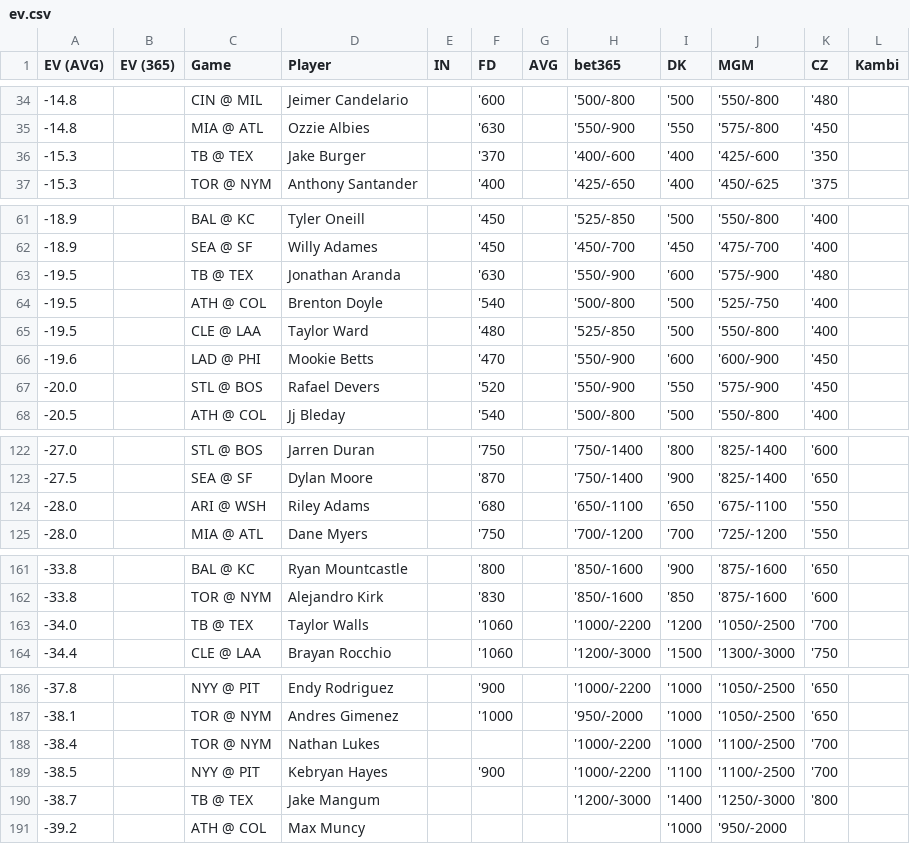
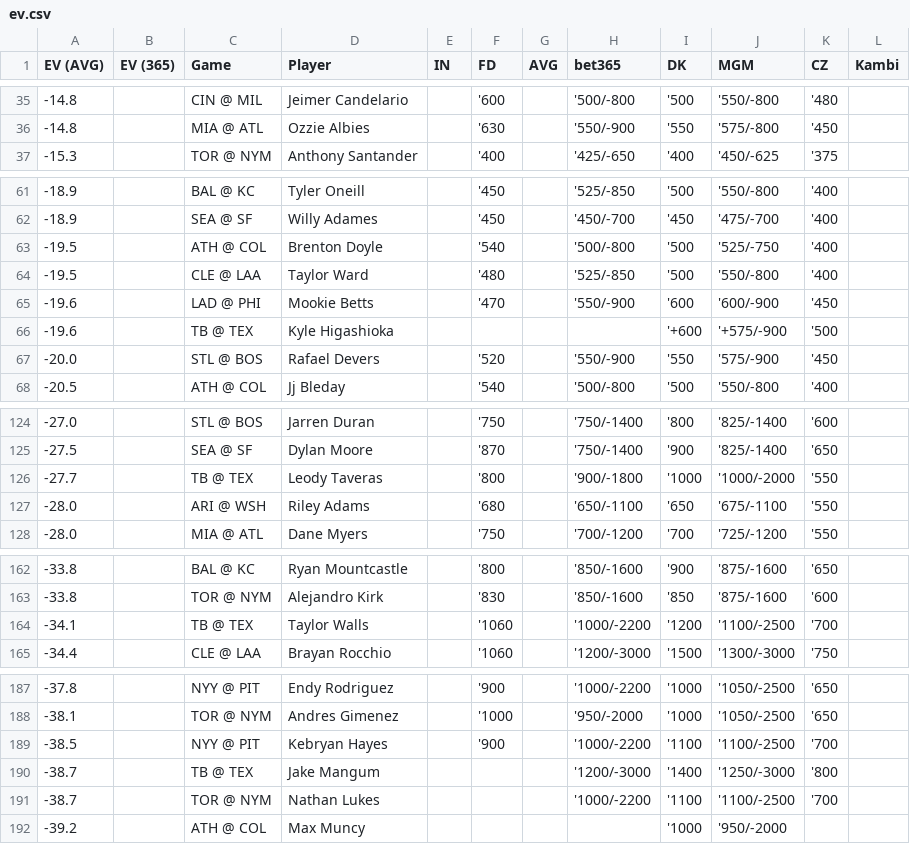
Before and after one commit to zhecht/playerprops, a CSV file: static/dailyev/ev.csv, drawn as a sheet; only a part is shown, gaps mark what is left out; the diff covers the shown part only.

```diff
--- a/static/dailyev/ev.csv
+++ b/static/dailyev/ev.csv
@@ -35,3 +36,2 @@ EV (AVG)	EV (365)	Game	Player	IN	FD	AVG	bet365	DK	MGM	CZ	Kambi
 -14.8		MIA @ ATL	Ozzie Albies		'630		'550/-900	'550	'575/-800	'450	
--15.3		TB @ TEX	Jake Burger		'370		'400/-600	'400	'425/-600	'350	
 -15.3		TOR @ NYM	Anthony Santander		'400		'425/-650	'400	'450/-625	'375	
@@ -62,3 +62,2 @@ EV (AVG)	EV (365)	Game	Player	IN	FD	AVG	bet365	DK	MGM	CZ	Kambi
 -18.9		SEA @ SF	Willy Adames		'450		'450/-700	'450	'475/-700	'400	
--19.5		TB @ TEX	Jonathan Aranda		'630		'550/-900	'600	'575/-900	'480	
 -19.5		ATH @ COL	Brenton Doyle		'540		'500/-800	'500	'525/-750	'400	
@@ -66,2 +65,3 @@ EV (AVG)	EV (365)	Game	Player	IN	FD	AVG	bet365	DK	MGM	CZ	Kambi
 -19.6		LAD @ PHI	Mookie Betts		'470		'550/-900	'600	'600/-900	'450	
+-19.6		TB @ TEX	Kyle Higashioka					'+600	'+575/-900	'500	
 -20.0		STL @ BOS	Rafael Devers		'520		'550/-900	'550	'575/-900	'450	
@@ -123,2 +125,3 @@ EV (AVG)	EV (365)	Game	Player	IN	FD	AVG	bet365	DK	MGM	CZ	Kambi
 -27.5		SEA @ SF	Dylan Moore		'870		'750/-1400	'900	'825/-1400	'650	
+-27.7		TB @ TEX	Leody Taveras		'800		'900/-1800	'1000	'1000/-2000	'550	
 -28.0		ARI @ WSH	Riley Adams		'680		'650/-1100	'650	'675/-1100	'550	
@@ -162,3 +163,3 @@ EV (AVG)	EV (365)	Game	Player	IN	FD	AVG	bet365	DK	MGM	CZ	Kambi
 -33.8		TOR @ NYM	Alejandro Kirk		'830		'850/-1600	'850	'875/-1600	'600	
--34.0		TB @ TEX	Taylor Walls		'1060		'1000/-2200	'1200	'1050/-2500	'700	
+-34.1		TB @ TEX	Taylor Walls		'1060		'1000/-2200	'1200	'1100/-2500	'700	
 -34.4		CLE @ LAA	Brayan Rocchio		'1060		'1200/-3000	'1500	'1300/-3000	'750	
@@ -187,5 +188,5 @@ EV (AVG)	EV (365)	Game	Player	IN	FD	AVG	bet365	DK	MGM	CZ	Kambi
 -38.1		TOR @ NYM	Andres Gimenez		'1000		'950/-2000	'1000	'1050/-2500	'650	
--38.4		TOR @ NYM	Nathan Lukes				'1000/-2200	'1000	'1100/-2500	'700	
 -38.5		NYY @ PIT	Kebryan Hayes		'900		'1000/-2200	'1100	'1100/-2500	'700	
 -38.7		TB @ TEX	Jake Mangum				'1200/-3000	'1400	'1250/-3000	'800	
+-38.7		TOR @ NYM	Nathan Lukes				'1000/-2200	'1100	'1100/-2500	'700	
 -39.2		ATH @ COL	Max Muncy					'1000	'950/-2000		
```
Also changed, not shown: 9 added rows, 8 removed rows and 7 edited cells elsewhere in this file, 8 other files.
